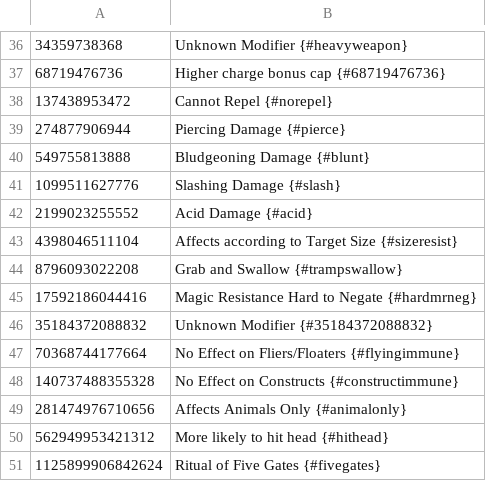
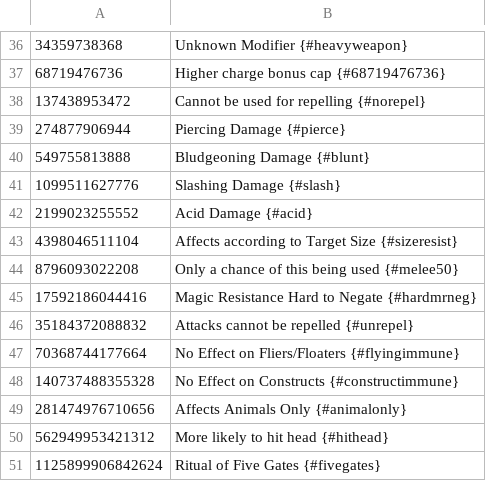
Before and after one commit to larzm42/dom5utils, a CSV file: effect_modifier_bits.csv, drawn as a sheet; only a part is shown, gaps mark what is left out.

```diff
--- a/effect_modifier_bits.csv
+++ b/effect_modifier_bits.csv
@@ -37,3 +37,3 @@
 68719476736	Higher charge bonus cap {#68719476736}
-137438953472	Cannot Repel {#norepel}
+137438953472	Cannot be used for repelling {#norepel}
 274877906944	Piercing Damage {#pierce}
@@ -43,5 +43,5 @@
 4398046511104	Affects according to Target Size {#sizeresist}
-8796093022208	Grab and Swallow {#trampswallow}
+8796093022208	Only a chance of this being used {#melee50}
 17592186044416	Magic Resistance Hard to Negate {#hardmrneg}
-35184372088832	Unknown Modifier {#35184372088832}
+35184372088832	Attacks cannot be repelled {#unrepel}
 70368744177664	No Effect on Fliers/Floaters {#flyingimmune}
```
Also changed, not shown: 5 other files.
